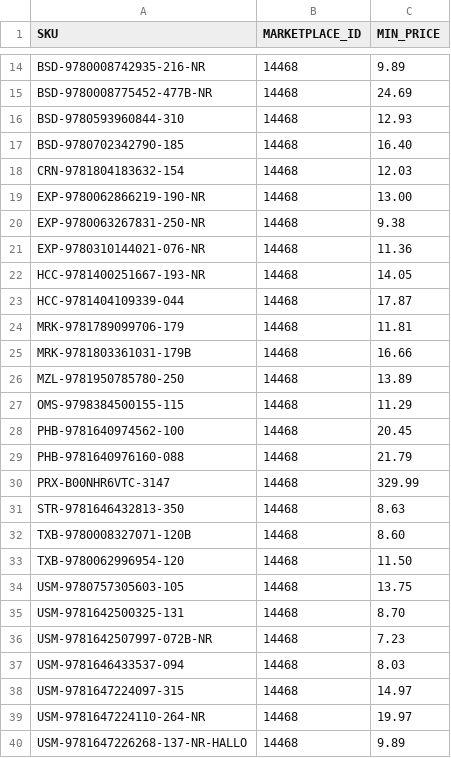
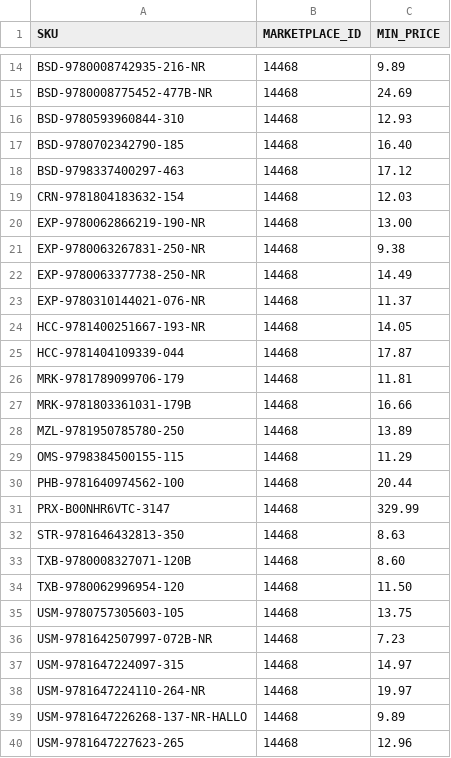
Before and after one commit to ottnot/informed-repricer-sync, a CSV file: informed_sync.csv, drawn as a sheet; only a part is shown, gaps mark what is left out; the shorter side is filled out with more unchanged rows.

```diff
--- a/informed_sync.csv
+++ b/informed_sync.csv
@@ -17,2 +17,3 @@ BSD-9780593960844-310,14468,12.93
 BSD-9780702342790-185,14468,16.40
+BSD-9798337400297-463,14468,17.12
 CRN-9781804183632-154,14468,12.03
@@ -20,3 +21,4 @@ EXP-9780062866219-190-NR,14468,13.00
 EXP-9780063267831-250-NR,14468,9.38
-EXP-9780310144021-076-NR,14468,11.36
+EXP-9780063377738-250-NR,14468,14.49
+EXP-9780310144021-076-NR,14468,11.37
 HCC-9781400251667-193-NR,14468,14.05
@@ -27,4 +29,3 @@ MZL-9781950785780-250,14468,13.89
 OMS-9798384500155-115,14468,11.29
-PHB-9781640974562-100,14468,20.45
-PHB-9781640976160-088,14468,21.79
+PHB-9781640974562-100,14468,20.44
 PRX-B00NHR6VTC-3147,14468,329.99
@@ -34,5 +35,3 @@ TXB-9780062996954-120,14468,11.50
 USM-9780757305603-105,14468,13.75
-USM-9781642500325-131,14468,8.70
 USM-9781642507997-072B-NR,14468,7.23
-USM-9781646433537-094,14468,8.03
 USM-9781647224097-315,14468,14.97
```
